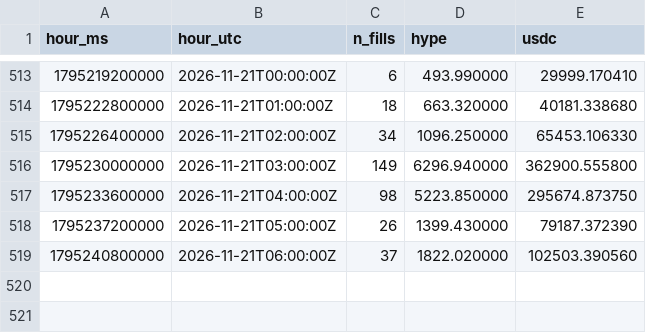
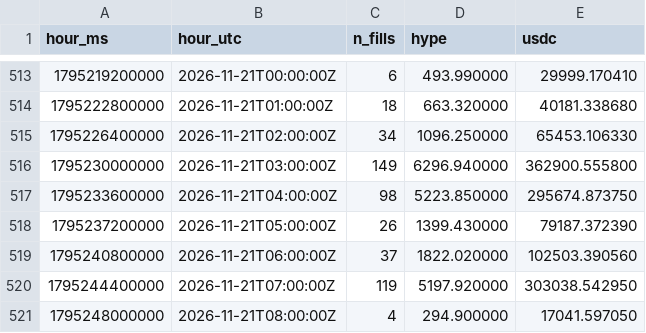
Before and after one commit to ryu-sf6/hype-funding, a CSV file: data/af_buys_hourly.csv, drawn as a sheet; only a part is shown, gaps mark what is left out; the diff names each change by its address in the sheet, - before the commit and + after, or states it on an @@ line.

```diff
--- a/data/af_buys_hourly.csv
+++ b/data/af_buys_hourly.csv
+row 520: 1795244400000 | 2026-11-21T07:00:00Z | 119 | 5197.920000 | 303038.542950
+row 521: 1795248000000 | 2026-11-21T08:00:00Z | 4 | 294.900000 | 17041.597050
```
Also changed, not shown: data/af_daily.csv, data/af_snapshots.csv, 7 other files.
